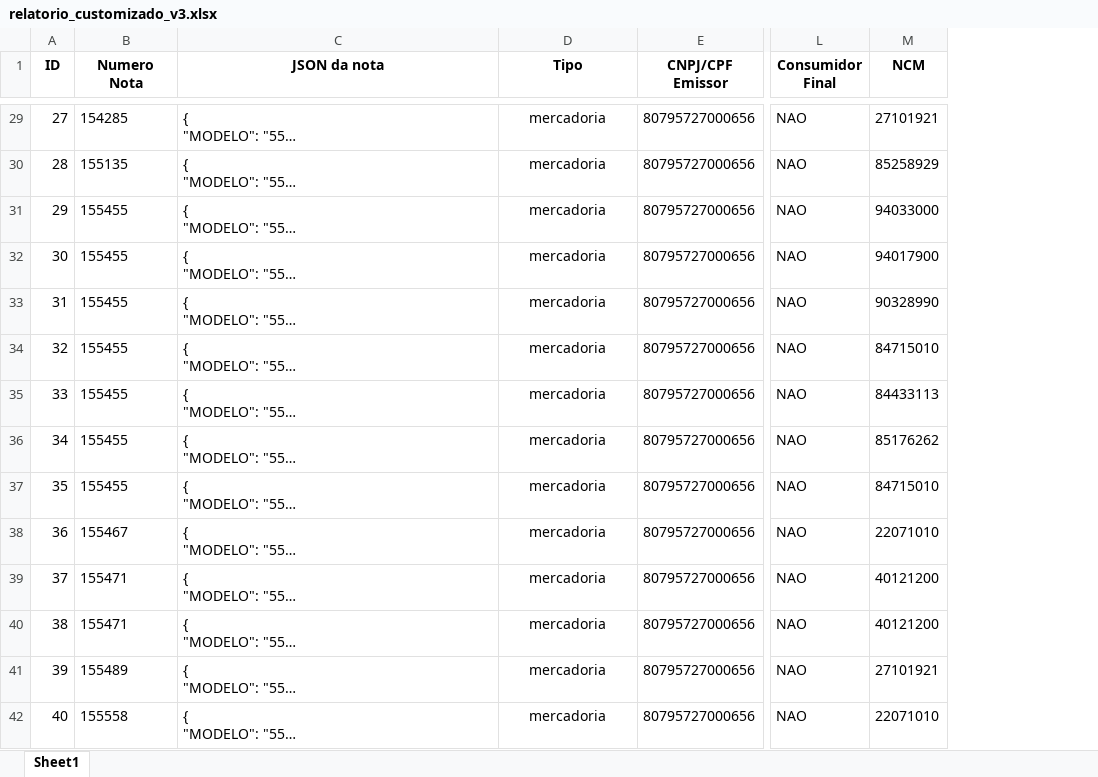
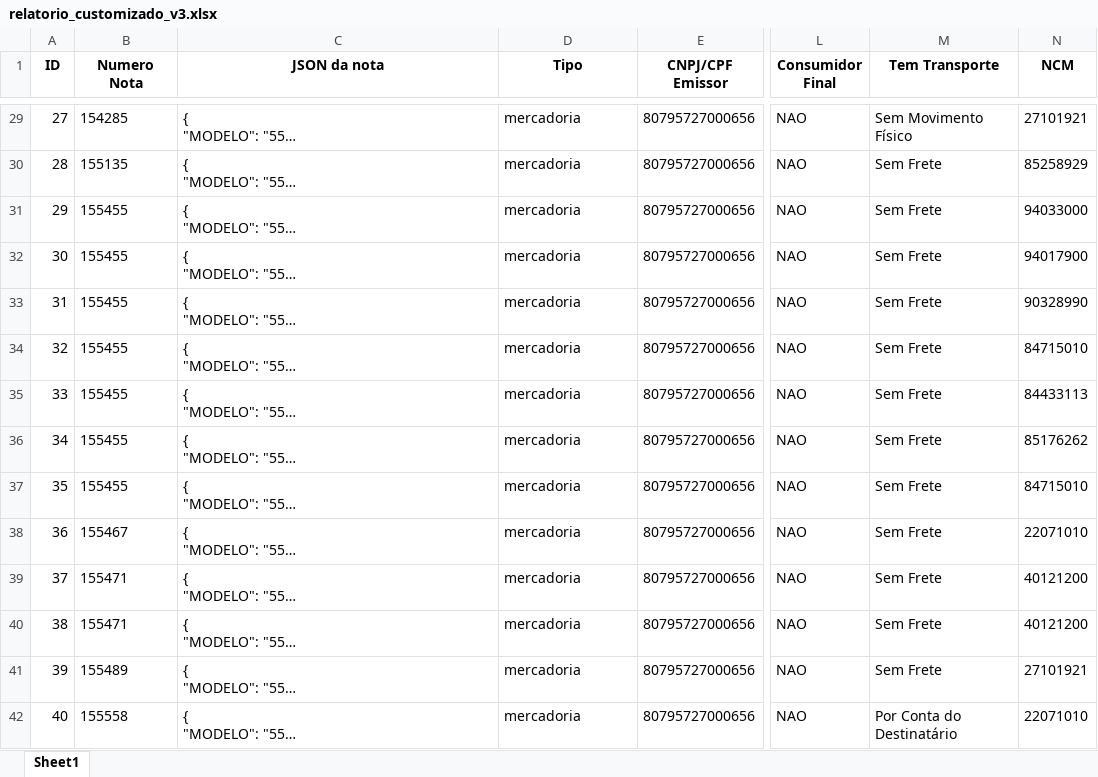
Before and after one commit to htvermonde/reforma-tributaria-v1, an Excel workbook: output/relatorio_customizado_v3.xlsx, sheet Sheet1, drawn as a sheet; only a part is shown, gaps mark what is left out; long unchanged cells end in …; values as stored, in another font and other column widths than the file's, no borders; the diff covers the shown part only; the diff names each change by its address in the sheet, - before the commit and + after, or states it on an @@ line.

Commit message:
def identificadora de modalidade do transporte

```diff
--- a/output/relatorio_customizado_v3.xlsx (sheet Sheet1)
+++ b/output/relatorio_customizado_v3.xlsx (sheet Sheet1)
+column M (Tem Transporte), rows 29-42: Sem Movimento Físico | Sem Frete | Sem Frete | Sem Frete | Sem Frete | Sem Frete | Sem Frete | Sem Frete | Sem Frete | Sem Frete | Sem Frete | Sem Frete | Sem Frete | Por Conta do Destinatário
-D29:D42 alignment: center
+D29:D42 alignment: left
```
Also changed, not shown: cell formats elsewhere in this sheet, 4 other files.
